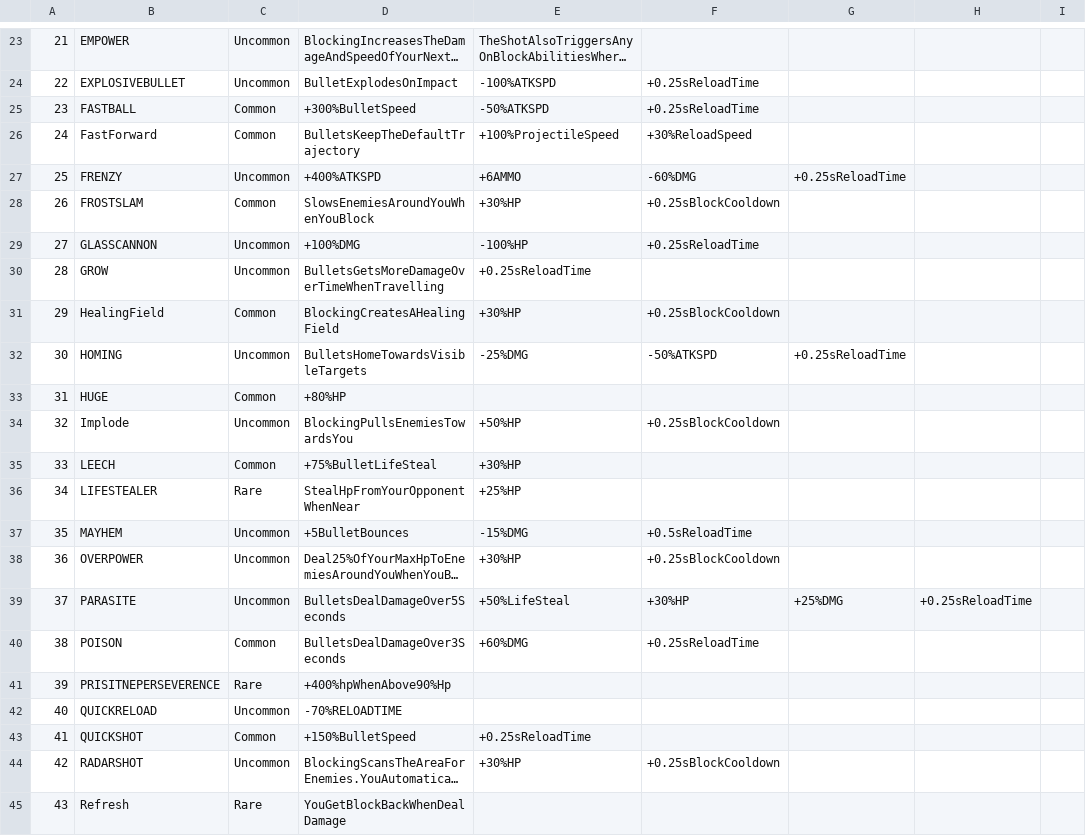
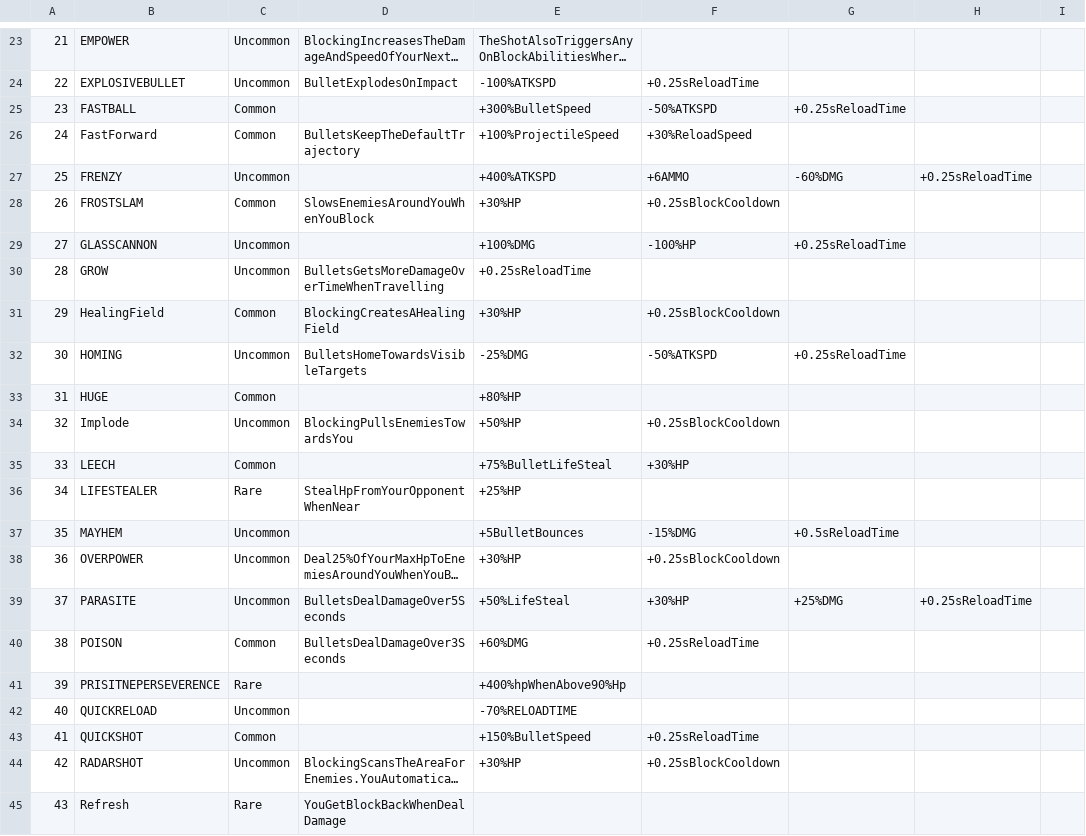
Before and after one commit to kanjijonathan/round, a CSV file: stat.csv, drawn as a sheet; only a part is shown, gaps mark what is left out; long unchanged cells end in …; the diff covers the shown part only; the diff names each change by its address in the sheet, - before the commit and + after, or states it on an @@ line.

```diff
--- a/stat.csv
+++ b/stat.csv
-D25: +300%BulletSpeed
+D25: (empty)
-E25: -50%ATKSPD
+E25: +300%BulletSpeed
-F25: +0.25sReloadTime
+F25: -50%ATKSPD
-G25: (empty)
+G25: +0.25sReloadTime
-D27: +400%ATKSPD
+D27: (empty)
-E27: +6AMMO
+E27: +400%ATKSPD
-F27: -60%DMG
+F27: +6AMMO
-G27: +0.25sReloadTime
+G27: -60%DMG
-H27: (empty)
+H27: +0.25sReloadTime
-D29: +100%DMG
+D29: (empty)
-E29: -100%HP
+E29: +100%DMG
-F29: +0.25sReloadTime
+F29: -100%HP
-G29: (empty)
+G29: +0.25sReloadTime
-D33: +80%HP
+D33: (empty)
-E33: (empty)
+E33: +80%HP
-D35: +75%BulletLifeSteal
+D35: (empty)
-E35: +30%HP
+E35: +75%BulletLifeSteal
-F35: (empty)
+F35: +30%HP
-D37: +5BulletBounces
+D37: (empty)
-E37: -15%DMG
+E37: +5BulletBounces
-F37: +0.5sReloadTime
+F37: -15%DMG
-G37: (empty)
+G37: +0.5sReloadTime
-D41: +400%hpWhenAbove90%Hp
+D41: (empty)
-E41: (empty)
+E41: +400%hpWhenAbove90%Hp
-D42: -70%RELOADTIME
+D42: (empty)
-E42: (empty)
+E42: -70%RELOADTIME
-D43: +150%BulletSpeed
+D43: (empty)
-E43: +0.25sReloadTime
+E43: +150%BulletSpeed
-F43: (empty)
+F43: +0.25sReloadTime
```
Also changed, not shown: 46 edited cells elsewhere in this file.
